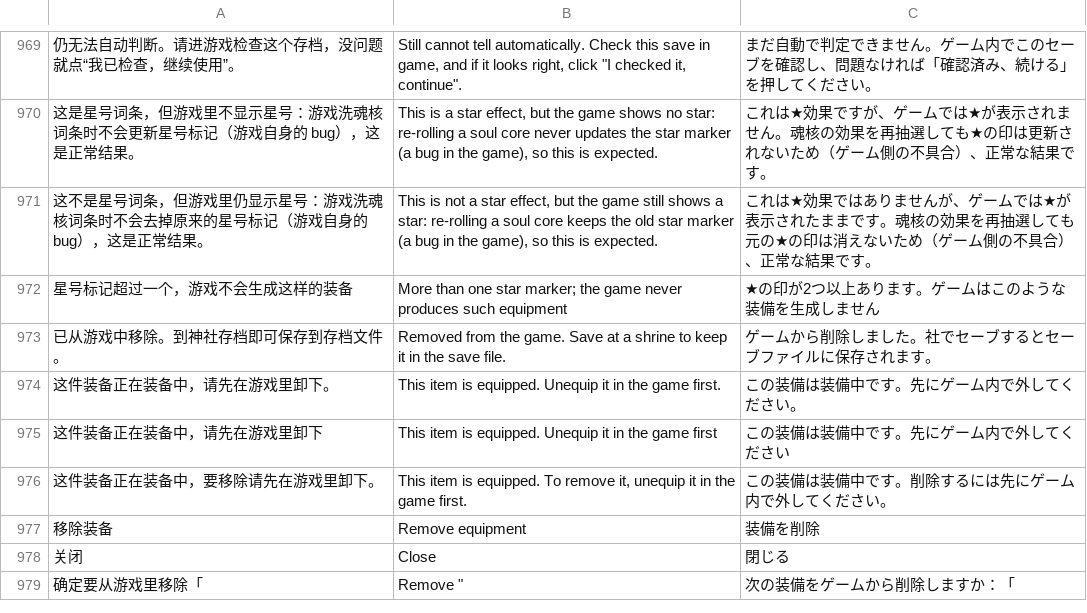
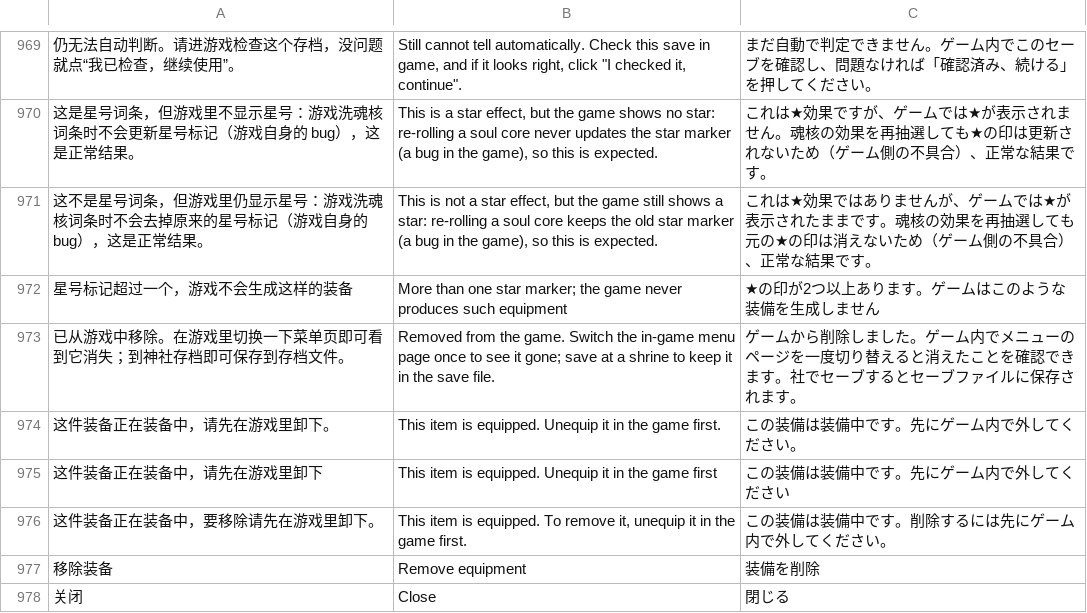
Before and after one commit to Master-Bayesian/Nioh3-Scroll-Generator, a TSV file: apps/workshop/ui-translations.tsv, drawn as a sheet; only a part is shown, gaps mark what is left out; the shorter side is filled out with more unchanged rows; removed rows and columns are numbered as before the commit, all else as after; the diff names each change by its address in the sheet, - before the commit and + after, or states it on an @@ line.

```diff
--- a/apps/workshop/ui-translations.tsv
+++ b/apps/workshop/ui-translations.tsv
-row 973: 已从游戏中移除。到神社存档即可保存到存档文件。 | Removed from the game. Save at a shrine to keep it in the save file. | ゲームから削除しました。社でセーブするとセーブファイルに保存されます。
+row 973: 已从游戏中移除。在游戏里切换一下菜单页即可看到它消失；到神社存档即可保存到存档文件。 | Removed from the game. Switch the in-game menu page once to see it gone; save at a shrine to keep it in the save file. | ゲームから削除しました。ゲーム内でメニューのページを一度切り替えると消えたことを確認できます。社でセーブするとセーブファイルに保存されます。
```
Also changed, not shown: 3 other files.
